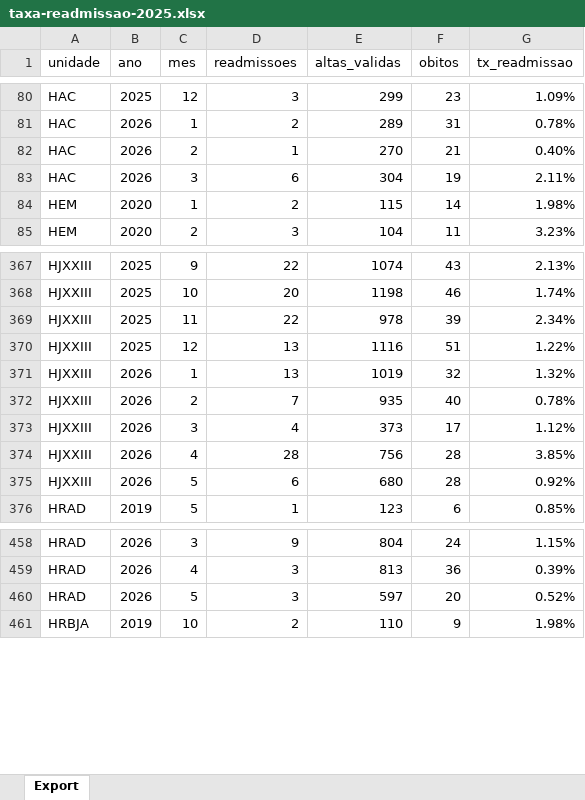
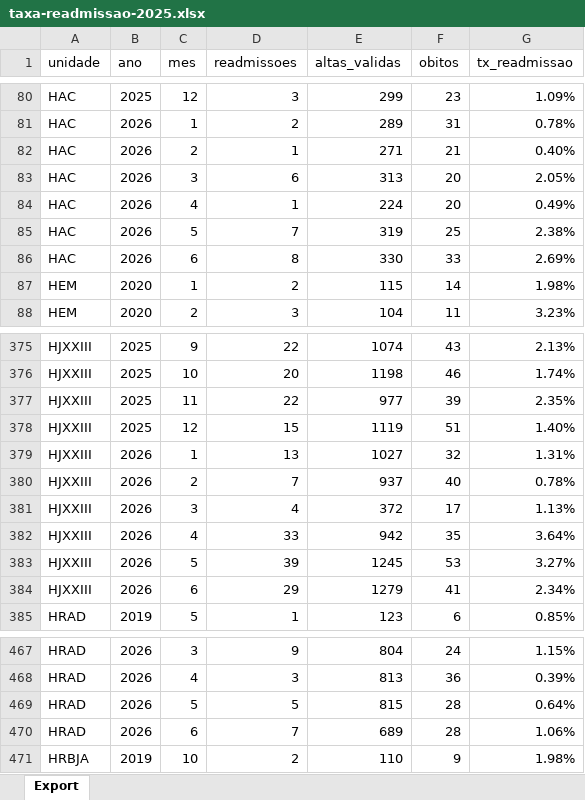
Before and after one commit to transparencia-mg/fhemig_taxa-readmissao, an Excel workbook: upload/taxa-readmissao-2025.xlsx, sheet Export, drawn as a sheet; only a part is shown, gaps mark what is left out; values as stored, in another font and other column widths than the file's, no borders; addresses are those after the commit; the diff covers the shown part only; the diff names each change by its address in the sheet, - before the commit and + after, or states it on an @@ line.

Commit message:
Carregando dados de junho/2026

```diff
--- a/upload/taxa-readmissao-2025.xlsx (sheet Export)
+++ b/upload/taxa-readmissao-2025.xlsx (sheet Export)
-E82 (altas_validas): 270
+E82 (altas_validas): 271
-E83 (altas_validas): 304
+E83 (altas_validas): 313
-F83 (obitos): 19
+F83 (obitos): 20
-G83 (tx_readmissao): 2.11%
+G83 (tx_readmissao): 2.05%
+row 84: HAC | 2026 | 4 | 1 | 224 | 20 | 0.49%
+row 85: HAC | 2026 | 5 | 7 | 319 | 25 | 2.38%
+row 86: HAC | 2026 | 6 | 8 | 330 | 33 | 2.69%
-E377 (altas_validas): 978
+E377 (altas_validas): 977
-G377 (tx_readmissao): 2.34%
+G377 (tx_readmissao): 2.35%
-D378 (readmissoes): 13
+D378 (readmissoes): 15
-E378 (altas_validas): 1116
+E378 (altas_validas): 1119
-G378 (tx_readmissao): 1.22%
+G378 (tx_readmissao): 1.40%
-E379 (altas_validas): 1019
+E379 (altas_validas): 1027
-G379 (tx_readmissao): 1.32%
+G379 (tx_readmissao): 1.31%
-E380 (altas_validas): 935
+E380 (altas_validas): 937
-E381 (altas_validas): 373
+E381 (altas_validas): 372
-G381 (tx_readmissao): 1.12%
+G381 (tx_readmissao): 1.13%
-D382 (readmissoes): 28
+D382 (readmissoes): 33
-E382 (altas_validas): 756
+E382 (altas_validas): 942
-F382 (obitos): 28
+F382 (obitos): 35
-G382 (tx_readmissao): 3.85%
+G382 (tx_readmissao): 3.64%
-D383 (readmissoes): 6
+D383 (readmissoes): 39
-E383 (altas_validas): 680
+E383 (altas_validas): 1245
-F383 (obitos): 28
+F383 (obitos): 53
-G383 (tx_readmissao): 0.92%
+G383 (tx_readmissao): 3.27%
+row 384: HJXXIII | 2026 | 6 | 29 | 1279 | 41 | 2.34%
-D469 (readmissoes): 3
+D469 (readmissoes): 5
-E469 (altas_validas): 597
+E469 (altas_validas): 815
-F469 (obitos): 20
+F469 (obitos): 28
-G469 (tx_readmissao): 0.52%
+G469 (tx_readmissao): 0.64%
+row 470: HRAD | 2026 | 6 | 7 | 689 | 28 | 1.06%
```
Also changed, not shown: 9 added rows and 79 edited cells elsewhere in this sheet.
